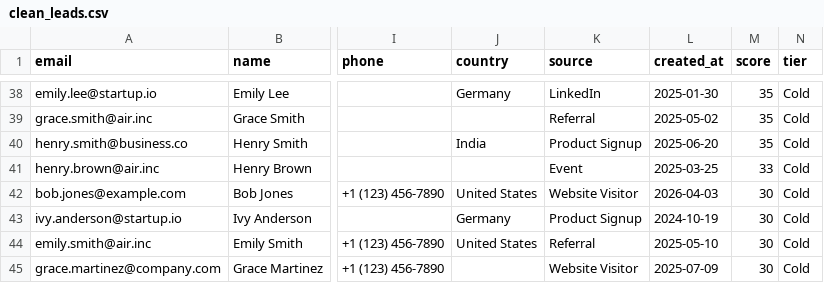
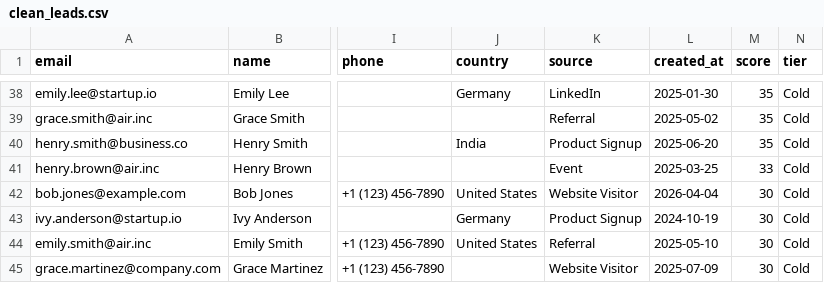
Before and after one commit to Jasonseo10/Air-GTM-Challenge, a CSV file: output/clean_leads.csv, drawn as a sheet; only a part is shown, gaps mark what is left out; the diff names each change by its address in the sheet, - before the commit and + after, or states it on an @@ line.

```diff
--- a/output/clean_leads.csv
+++ b/output/clean_leads.csv
-L42 (created_at): 2026-04-03
+L42 (created_at): 2026-04-04
```
Also changed, not shown: output/salesforce_leads.csv, 17 other files.
